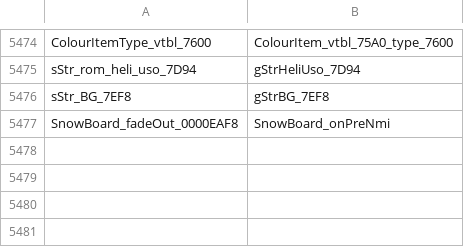
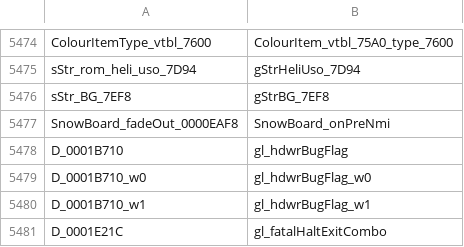
Before and after one commit to djsaunde/1080-decomp, a TSV file: renames.tsv, drawn as a sheet; only a part is shown, gaps mark what is left out; the diff names each change by its address in the sheet, - before the commit and + after, or states it on an @@ line.

```diff
--- a/renames.tsv
+++ b/renames.tsv
+row 5478: D_0001B710 | gl_hdwrBugFlag
+row 5479: D_0001B710_w0 | gl_hdwrBugFlag_w0
+row 5480: D_0001B710_w1 | gl_hdwrBugFlag_w1
+row 5481: D_0001E21C | gl_fatalHaltExitCombo
```
Also changed, not shown: 3 other files.
